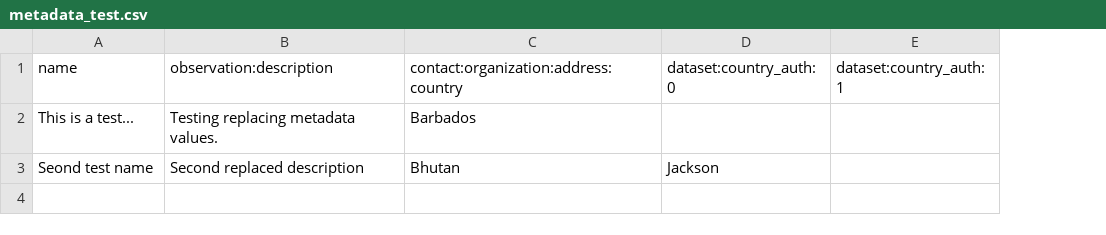
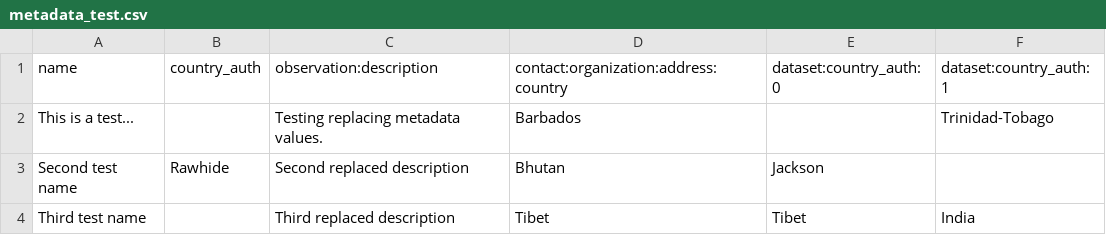
Before and after one commit to Elchin/PermaData, a CSV file: metadata_test.csv, drawn as a sheet; addresses are those after the commit; the diff names each change by its address in the sheet, - before the commit and + after, or states it on an @@ line.

Commit message:
Change to deal with missing list values.

```diff
--- a/metadata_test.csv
+++ b/metadata_test.csv
+column B (country_auth), row 3: Rawhide
-F2 (dataset:country_auth:1): (empty)
+F2 (dataset:country_auth:1): Trinidad-Tobago
-A3 (name): Seond test name
+A3 (name): Second test name
+row 4: Third test name |  | Third replaced description | Tibet | Tibet | India
```
Also changed, not shown: 1 other file.
